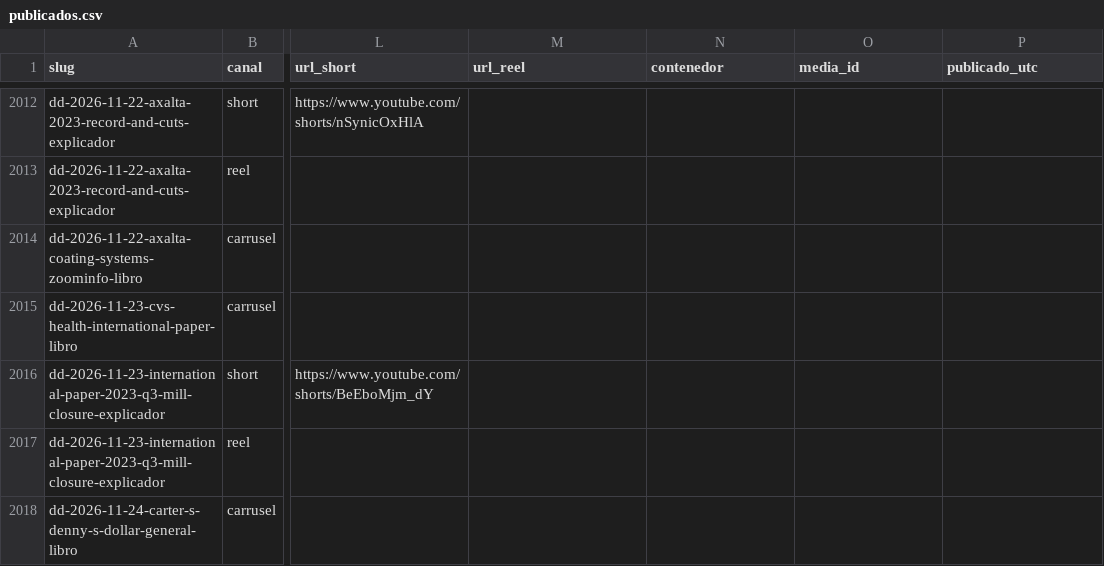
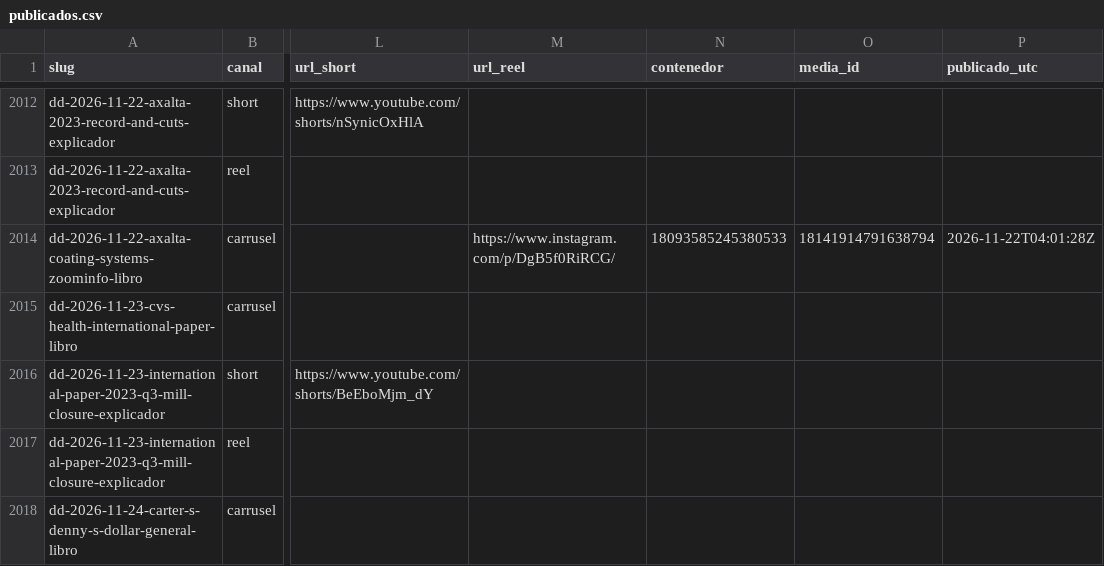
Before and after one commit to hardlypythonnmr/cpe-engine, a CSV file: earn/naos/motor/instagram/publicados.csv, drawn as a sheet; only a part is shown, gaps mark what is left out; the diff names each change by its address in the sheet, - before the commit and + after, or states it on an @@ line.

Commit message:
naos: Reel de dd-2026-11-22-axalta-coating-systems-zoominfo-libro (naos-reel)

```diff
--- a/earn/naos/motor/instagram/publicados.csv
+++ b/earn/naos/motor/instagram/publicados.csv
-M2014 (url_reel): (empty)
+M2014 (url_reel): https://www.instagram.com/p/DgB5f0RiRCG/
-N2014 (contenedor): (empty)
+N2014 (contenedor): 18093585245380533
-O2014 (media_id): (empty)
+O2014 (media_id): 18141914791638794
-P2014 (publicado_utc): (empty)
+P2014 (publicado_utc): 2026-11-22T04:01:28Z
```
Also changed, not shown: 1 other file.
